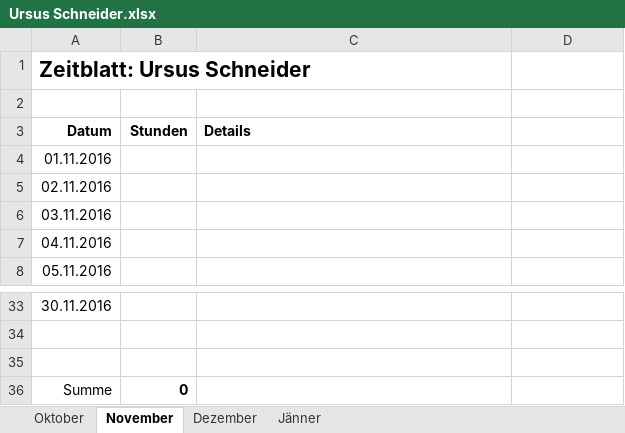
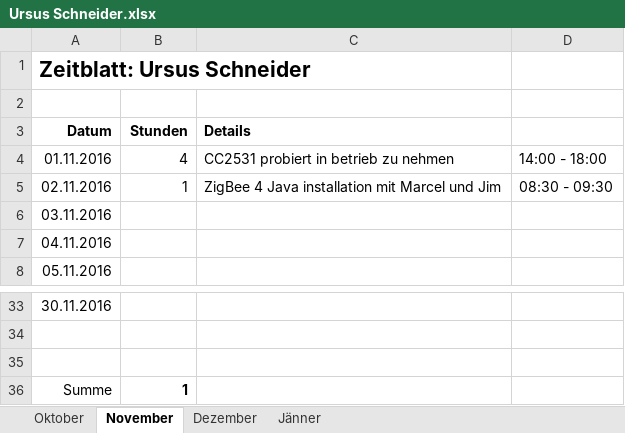
Before and after one commit to ChangeTheCode/AlienHacky, an Excel workbook: Zeitblaetter/Ursus Schneider.xlsx, sheet November, drawn as a sheet; only a part is shown, gaps mark what is left out; values as stored, in another font and other column widths than the file's, no borders; the diff names each change by its address in the sheet, - before the commit and + after, or states it on an @@ line.

Commit message:
Zeitblätter

```diff
--- a/Zeitblaetter/Ursus Schneider.xlsx (sheet November)
+++ b/Zeitblaetter/Ursus Schneider.xlsx (sheet November)
-B4 (Stunden): (empty)
+B4 (Stunden): 4
-C4 (Details): (empty)
+C4 (Details): CC2531 probiert in betrieb zu nehmen
-D4: (empty)
+D4: 14:00 - 18:00
-B5 (Stunden): (empty)
+B5 (Stunden): 1
-C5 (Details): (empty)
+C5 (Details): ZigBee 4 Java installation mit Marcel und Jim
-D5: (empty)
+D5: 08:30 - 09:30
-B36 (Stunden): 0
+B36 (Stunden): 1
```
Also changed, not shown: sheet Oktober.
